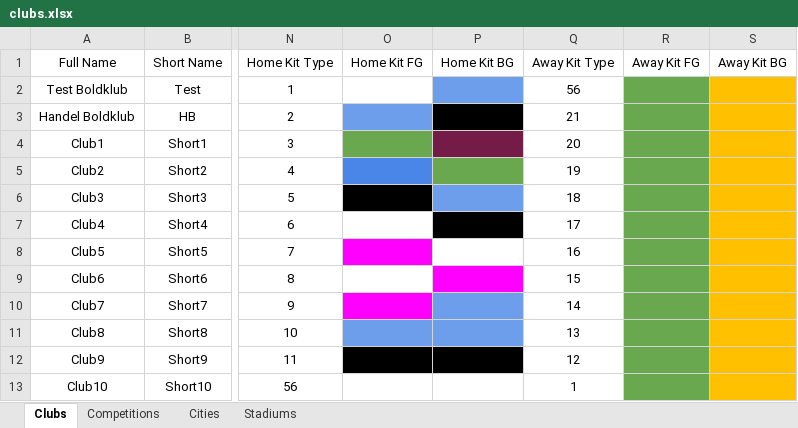
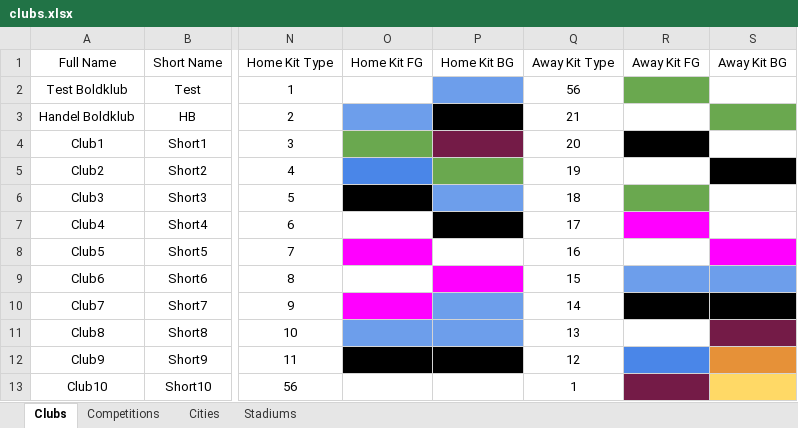
Before and after one commit to GirafiStudios/FM-XML-Club-Creator, an Excel workbook: clubs.xlsx, sheet Clubs, drawn as a sheet; only a part is shown, gaps mark what is left out; values as stored, in another font and other column widths than the file's, no borders; charts and pictures and table styles not drawn; the diff names each change by its address in the sheet, - before the commit and + after, or states it on an @@ line.

Commit message:
Fully implemented away kits

```diff
--- a/clubs.xlsx (sheet Clubs)
+++ b/clubs.xlsx (sheet Clubs)
-S2 fill: #FFC000
+S2 fill: none
-R3 fill: #6AA84F
+R3 fill: none
-S3 fill: #FFC000
+S3 fill: #6AA84F
-R4 fill: #6AA84F
+R4 fill: #000000
-S4 fill: #FFC000
+S4 fill: none
-R5 fill: #6AA84F
+R5 fill: none
-S5 fill: #FFC000
+S5 fill: #000000
-S6:S7 fill: #FFC000
+S6:S7 fill: none
-R7 fill: #6AA84F
+R7 fill: #FF00FF
-R8 fill: #6AA84F
+R8 fill: none
-S8 fill: #FFC000
+S8 fill: #FF00FF
-R9 fill: #6AA84F
+R9 fill: #6D9EEB
-S9 fill: #FFC000
+S9 fill: #6D9EEB
-R10 fill: #6AA84F
+R10 fill: #000000
-S10 fill: #FFC000
+S10 fill: #000000
-R11 fill: #6AA84F
+R11 fill: none
-S11 fill: #FFC000
+S11 fill: #741B47
-R12 fill: #6AA84F
+R12 fill: #4A86E8
-S12 fill: #FFC000
+S12 fill: #E69138
-R13 fill: #6AA84F
+R13 fill: #741B47
-S13 fill: #FFC000
+S13 fill: #FFD966
```
Also changed, not shown: 2 other files.
